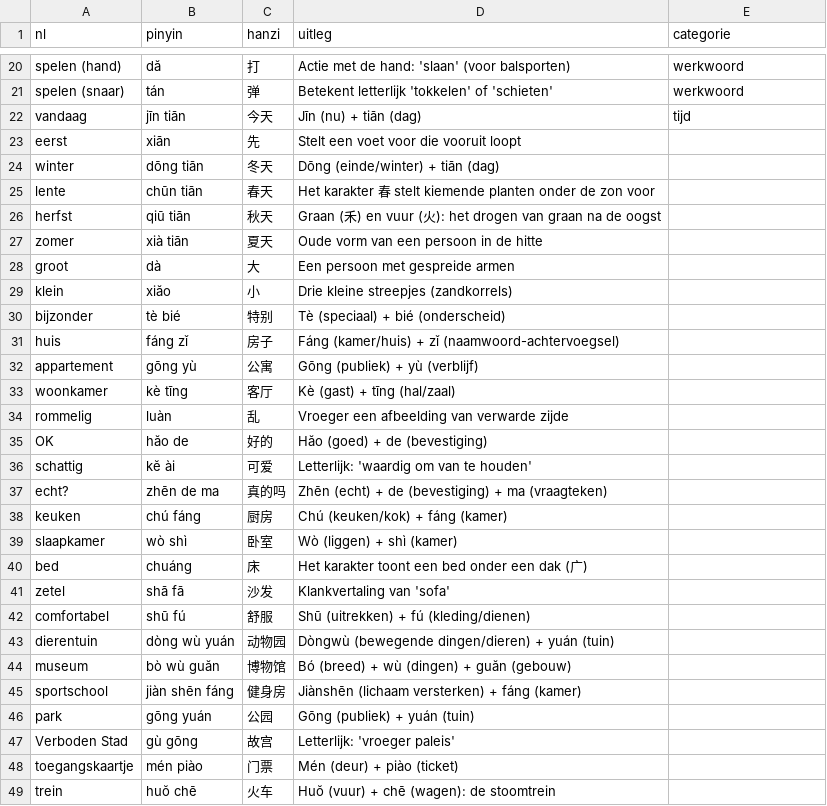
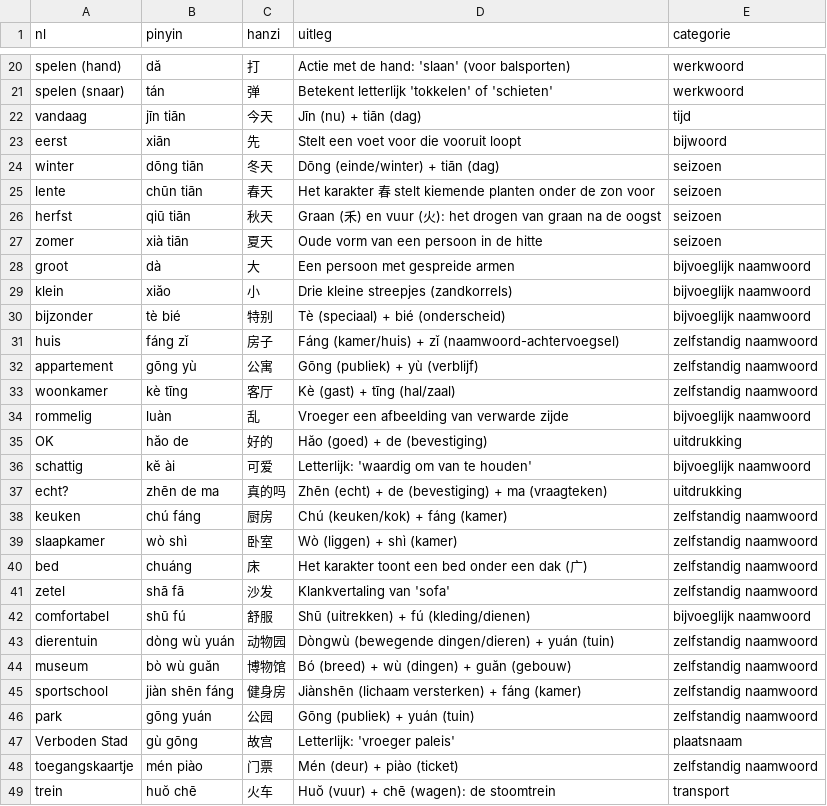
Before and after one commit to evdd86/Chinese-Flashcards, a CSV file: woorden.csv, drawn as a sheet; only a part is shown, gaps mark what is left out; the diff covers the shown part only.

Commit message:
Update woorden.csv

```diff
--- a/woorden.csv
+++ b/woorden.csv
@@ -22,28 +22,28 @@ spelen (snaar),tán,弹,Betekent letterlijk 'tokkelen' of 'schieten', werkwoord
 vandaag,jīn tiān,今天,Jīn (nu) + tiān (dag), tijd
-eerst,xiān,先,Stelt een voet voor die vooruit loopt,
-winter,dōng tiān,冬天,Dōng (einde/winter) + tiān (dag)
-lente,chūn tiān,春天,Het karakter 春 stelt kiemende planten onder de zon voor
-herfst,qiū tiān,秋天,Graan (禾) en vuur (火): het drogen van graan na de oogst
-zomer,xià tiān,夏天,Oude vorm van een persoon in de hitte
-groot,dà,大,Een persoon met gespreide armen
-klein,xiăo,小,Drie kleine streepjes (zandkorrels)
-bijzonder,tè bié,特别,Tè (speciaal) + bié (onderscheid)
-huis,fáng zǐ,房子,Fáng (kamer/huis) + zǐ (naamwoord-achtervoegsel)
-appartement,gōng yù,公寓,Gōng (publiek) + yù (verblijf)
-woonkamer,kè tīng,客厅,Kè (gast) + tīng (hal/zaal)
-rommelig,luàn,乱,Vroeger een afbeelding van verwarde zijde
-OK,hăo de,好的,Hăo (goed) + de (bevestiging)
-schattig,kĕ ài,可爱,Letterlijk: 'waardig om van te houden'
-echt?,zhēn de ma,真的吗,Zhēn (echt) + de (bevestiging) + ma (vraagteken)
-keuken,chú fáng,厨房,Chú (keuken/kok) + fáng (kamer)
-slaapkamer,wò shì,卧室,Wò (liggen) + shì (kamer)
-bed,chuáng,床,Het karakter toont een bed onder een dak (广)
-zetel,shā fā,沙发,Klankvertaling van 'sofa'
-comfortabel,shū fú,舒服,Shū (uitrekken) + fú (kleding/dienen)
-dierentuin,dòng wù yuán,动物园,Dòngwù (bewegende dingen/dieren) + yuán (tuin)
-museum,bò wù guăn,博物馆,Bó (breed) + wù (dingen) + guăn (gebouw)
-sportschool,jiàn shēn fáng,健身房,Jiànshēn (lichaam versterken) + fáng (kamer)
-park,gōng yuán,公园,Gōng (publiek) + yuán (tuin)
-Verboden Stad,gù gōng,故宫,Letterlijk: 'vroeger paleis'
-toegangskaartje,mén piào,门票,Mén (deur) + piào (ticket)
-trein,huŏ chē,火车,Huŏ (vuur) + chē (wagen): de stoomtrein
+eerst,xiān,先,Stelt een voet voor die vooruit loopt, bijwoord
+winter,dōng tiān,冬天,Dōng (einde/winter) + tiān (dag), seizoen
+lente,chūn tiān,春天,Het karakter 春 stelt kiemende planten onder de zon voor, seizoen
+herfst,qiū tiān,秋天,Graan (禾) en vuur (火): het drogen van graan na de oogst, seizoen
+zomer,xià tiān,夏天,Oude vorm van een persoon in de hitte, seizoen
+groot,dà,大,Een persoon met gespreide armen, bijvoeglijk naamwoord
+klein,xiăo,小,Drie kleine streepjes (zandkorrels), bijvoeglijk naamwoord
+bijzonder,tè bié,特别,Tè (speciaal) + bié (onderscheid), bijvoeglijk naamwoord
+huis,fáng zǐ,房子,Fáng (kamer/huis) + zǐ (naamwoord-achtervoegsel), zelfstandig naamwoord
+appartement,gōng yù,公寓,Gōng (publiek) + yù (verblijf), zelfstandig naamwoord
+woonkamer,kè tīng,客厅,Kè (gast) + tīng (hal/zaal), zelfstandig naamwoord
+rommelig,luàn,乱,Vroeger een afbeelding van verwarde zijde,bijvoeglijk naamwoord
+OK,hăo de,好的,Hăo (goed) + de (bevestiging), uitdrukking
+schattig,kĕ ài,可爱,Letterlijk: 'waardig om van te houden',bijvoeglijk naamwoord
+echt?,zhēn de ma,真的吗,Zhēn (echt) + de (bevestiging) + ma (vraagteken), uitdrukking
+keuken,chú fáng,厨房,Chú (keuken/kok) + fáng (kamer),zelfstandig naamwoord
+slaapkamer,wò shì,卧室,Wò (liggen) + shì (kamer), zelfstandig naamwoord
+bed,chuáng,床,Het karakter toont een bed onder een dak (广), zelfstandig naamwoord
+zetel,shā fā,沙发,Klankvertaling van 'sofa',zelfstandig naamwoord
+comfortabel,shū fú,舒服,Shū (uitrekken) + fú (kleding/dienen),bijvoeglijk naamwoord
+dierentuin,dòng wù yuán,动物园,Dòngwù (bewegende dingen/dieren) + yuán (tuin),zelfstandig naamwoord
+museum,bò wù guăn,博物馆,Bó (breed) + wù (dingen) + guăn (gebouw),zelfstandig naamwoord
+sportschool,jiàn shēn fáng,健身房,Jiànshēn (lichaam versterken) + fáng (kamer),zelfstandig naamwoord
+park,gōng yuán,公园,Gōng (publiek) + yuán (tuin),zelfstandig naamwoord
+Verboden Stad,gù gōng,故宫,Letterlijk: 'vroeger paleis', plaatsnaam
+toegangskaartje,mén piào,门票,Mén (deur) + piào (ticket),zelfstandig naamwoord
+trein,huŏ chē,火车,Huŏ (vuur) + chē (wagen): de stoomtrein,transport
```
Also changed, not shown: 32 edited cells elsewhere in this file.
